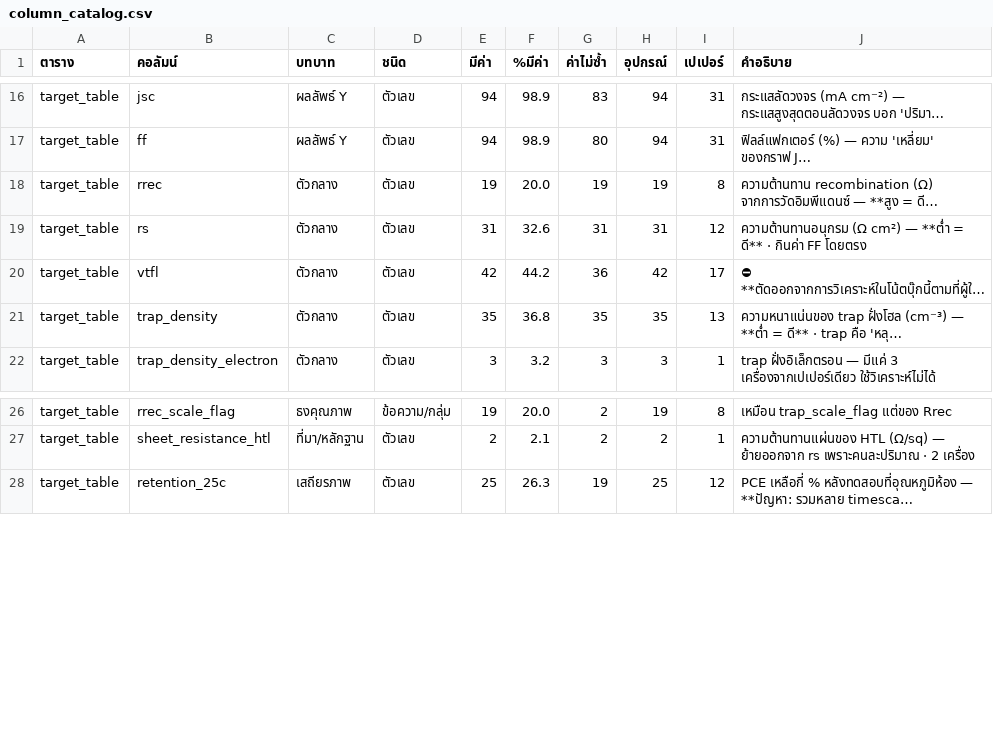
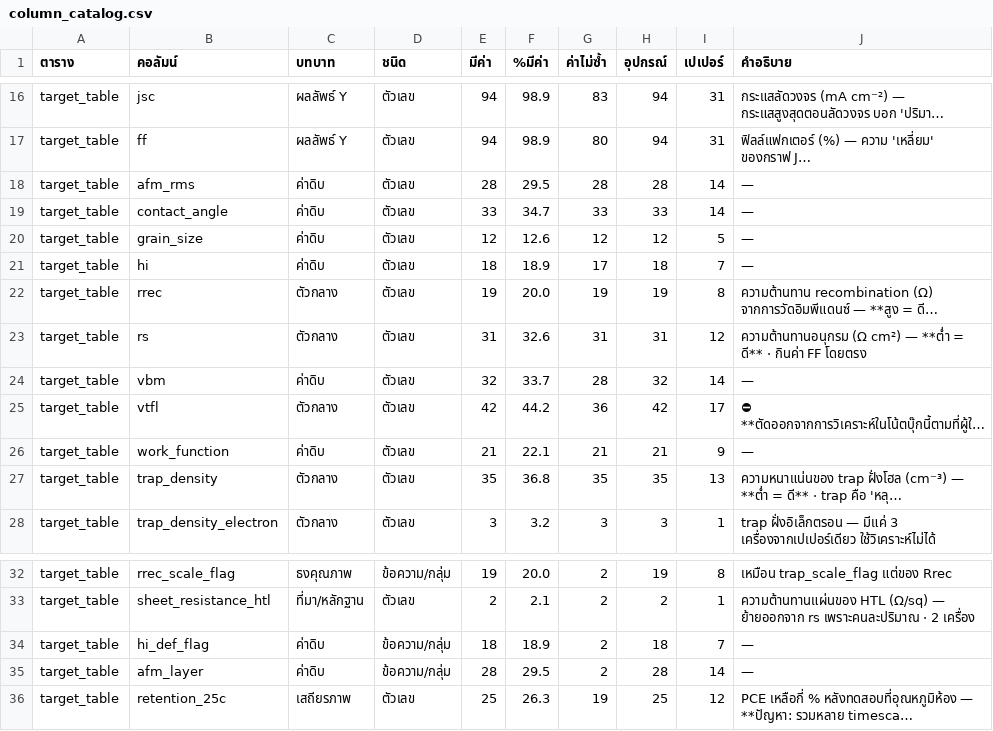
Before and after one commit to NiOx-based-Perovskite-Solar-Cell/Perovskite-Research, a CSV file: processed/eda/column_catalog.csv, drawn as a sheet; only a part is shown, gaps mark what is left out; long unchanged cells end in …; the diff names each change by its address in the sheet, - before the commit and + after, or states it on an @@ line.

Commit message:
Add SEM measurement targets data to the EDA processing pipeline
- Introduced a new CSV file containing SEM measurement targets with various attributes including paper identifiers, machine types, control pairs, grain sizes, stability comparisons, and notes.
- The data is categorized into different priority levels (A, B, C, and –) based on the completeness and availability of quantitative measurements.
- This addition aims to enhance the dataset for further analysis and improve the overall quality of the EDA process.

```diff
--- a/processed/eda/column_catalog.csv
+++ b/processed/eda/column_catalog.csv
+row 18: target_table | afm_rms | ค่าดิบ | ตัวเลข | 28 | 29.5 | 28 | 28 | 14 | —
+row 19: target_table | contact_angle | ค่าดิบ | ตัวเลข | 33 | 34.7 | 33 | 33 | 14 | —
+row 20: target_table | grain_size | ค่าดิบ | ตัวเลข | 12 | 12.6 | 12 | 12 | 5 | —
+row 21: target_table | hi | ค่าดิบ | ตัวเลข | 18 | 18.9 | 17 | 18 | 7 | —
+row 24: target_table | vbm | ค่าดิบ | ตัวเลข | 32 | 33.7 | 28 | 32 | 14 | —
+row 26: target_table | work_function | ค่าดิบ | ตัวเลข | 21 | 22.1 | 21 | 21 | 9 | —
+row 34: target_table | hi_def_flag | ค่าดิบ | ข้อความ/กลุ่ม | 18 | 18.9 | 2 | 18 | 7 | —
+row 35: target_table | afm_layer | ค่าดิบ | ข้อความ/กลุ่ม | 28 | 29.5 | 2 | 28 | 14 | —
```
Also changed, not shown: 11 other files.
